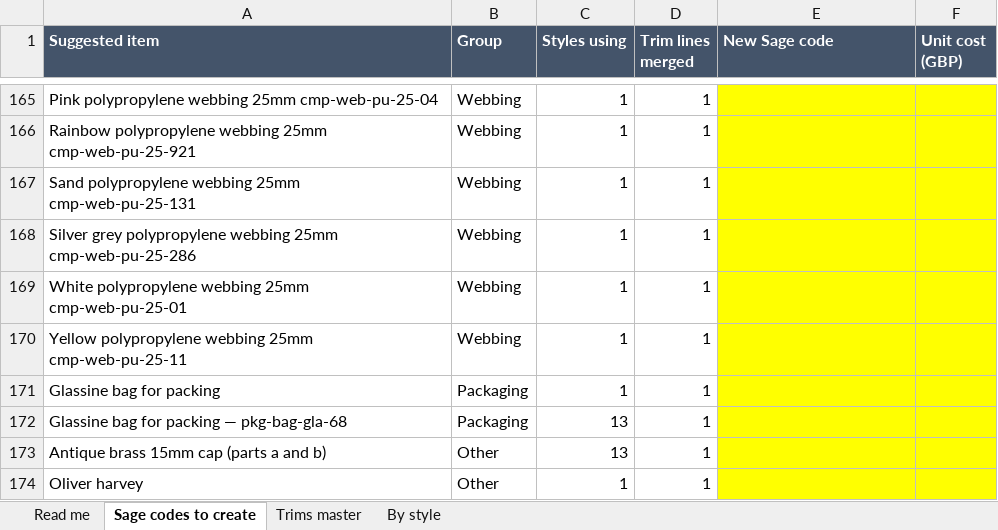
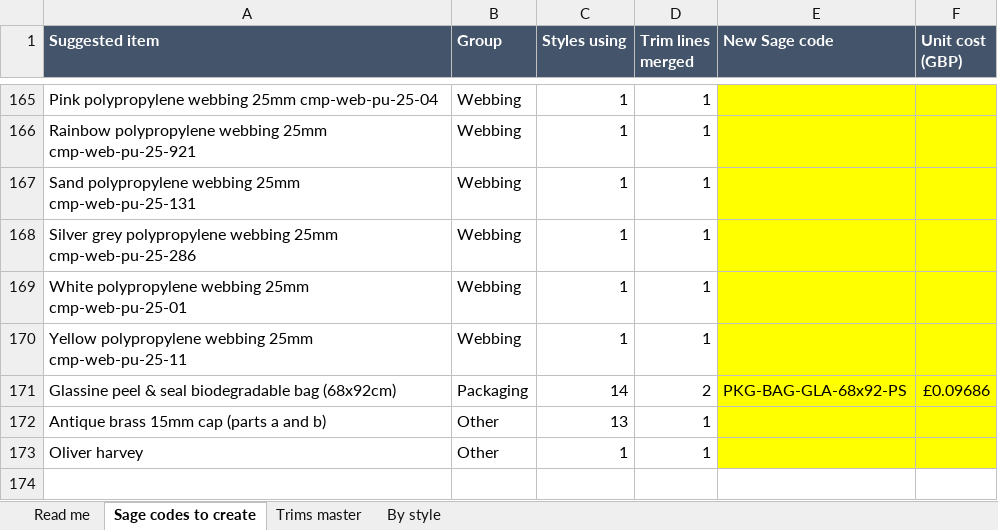
Before and after one commit to Luke5446/Tibard-Productionplan, an Excel workbook: trims-master.xlsx, sheet Sage codes to create, drawn as a sheet; only a part is shown, gaps mark what is left out; values as stored, in another font and other column widths than the file's, no borders; removed rows and columns are numbered as before the commit, all else as after; the diff names each change by its address in the sheet, - before the commit and + after, or states it on an @@ line.

```diff
--- a/trims-master.xlsx (sheet Sage codes to create)
+++ b/trims-master.xlsx (sheet Sage codes to create)
-row 171: Glassine bag for packing | Packaging | 1 | 1
-row 172: Glassine bag for packing — pkg-bag-gla-68 | Packaging | 13 | 1
+row 171: Glassine peel & seal biodegradable bag (68x92cm) | Packaging | 14 | 2 | PKG-BAG-GLA-68x92-PS | £0.09686
```
Also changed, not shown: sheet By style, sheet Trims master, sheet Read me, 2 other files.
